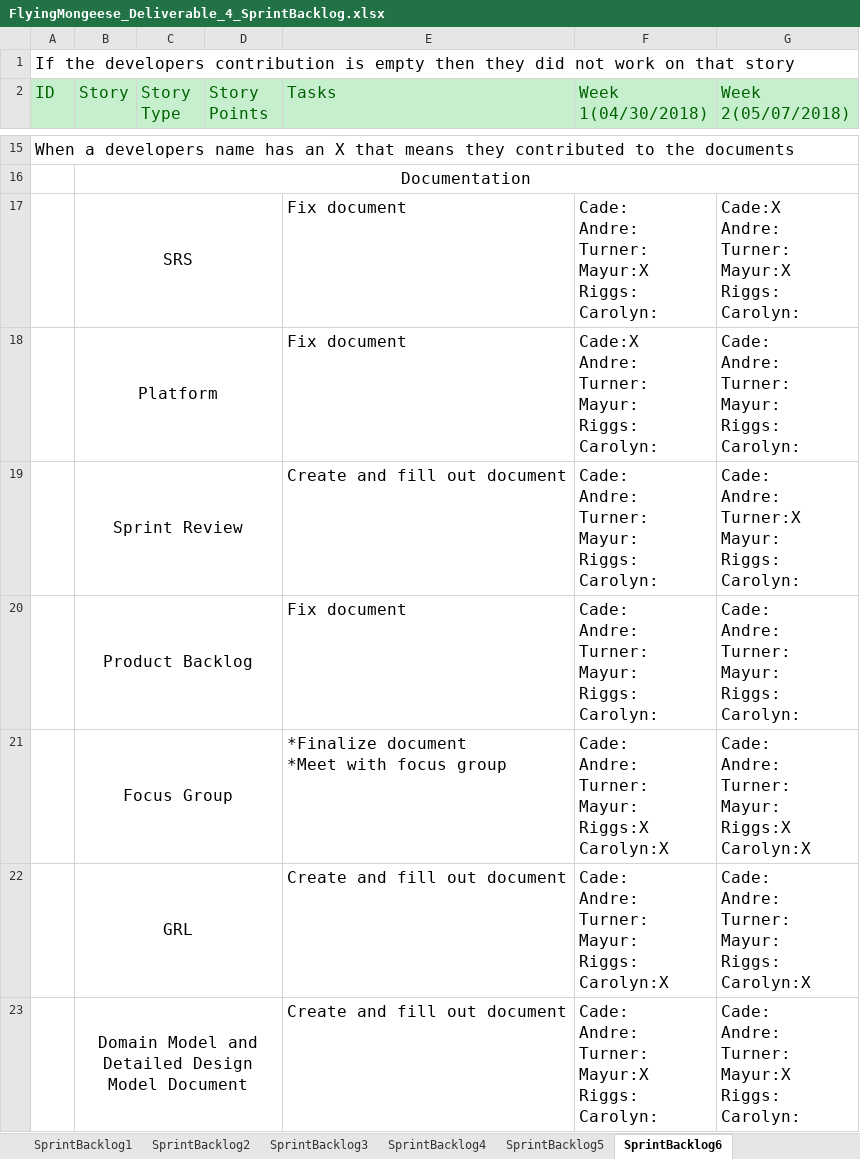
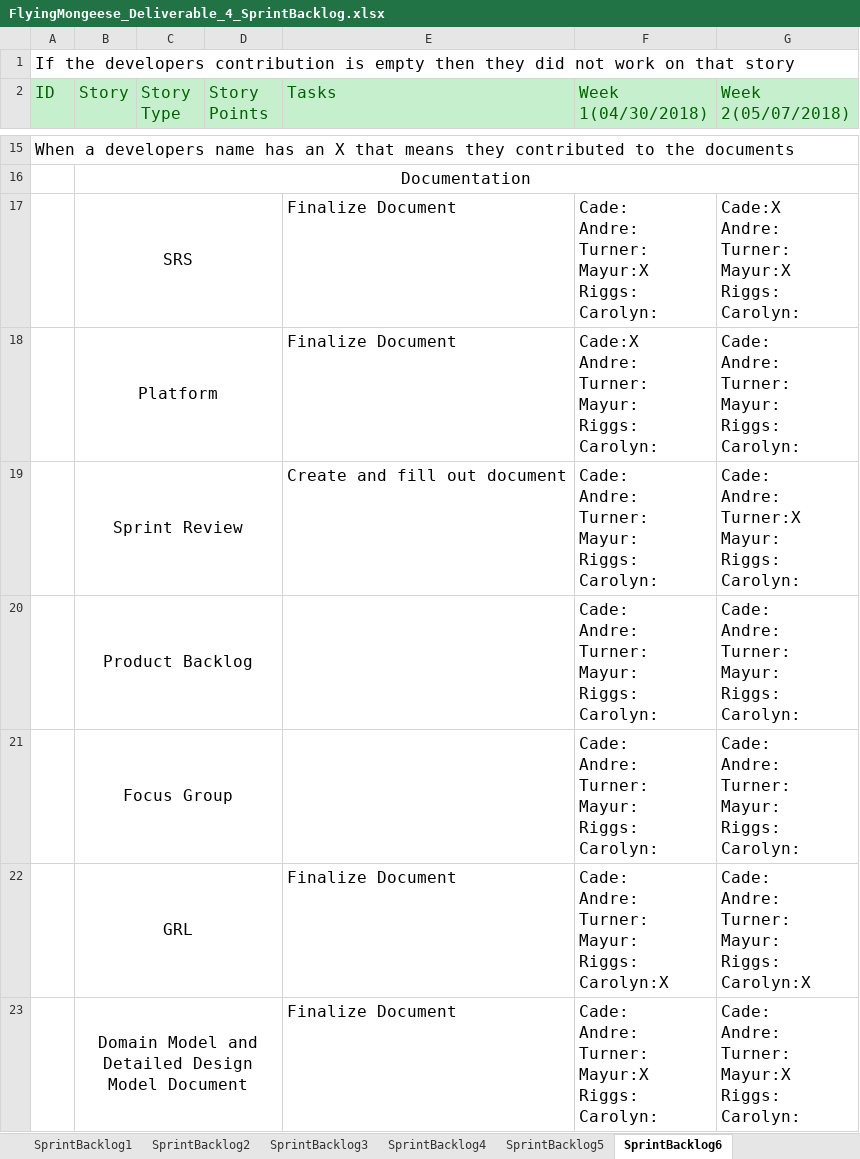
Before and after one commit to Airboy98/Software_Engineering_2_Project, an Excel workbook: documents/Deliverable_4/FlyingMongeese_Deliverable_4_SprintBacklog.xlsx, sheet SprintBacklog6, drawn as a sheet; only a part is shown, gaps mark what is left out; values as stored, in another font and other column widths than the file's, no borders; conditional formats not drawn; ↵ is a line break in a cell; the diff covers the shown part only; the diff names each change by its address in the sheet, - before the commit and + after, or states it on an @@ line.

Commit message:
Sprint Backlog

```diff
--- a/documents/Deliverable_4/FlyingMongeese_Deliverable_4_SprintBacklog.xlsx (sheet SprintBacklog6)
+++ b/documents/Deliverable_4/FlyingMongeese_Deliverable_4_SprintBacklog.xlsx (sheet SprintBacklog6)
-E17:E18 (Tasks): Fix document
+E17:E18 (Tasks): Finalize Document
-E20 (Tasks): Fix document
+E20 (Tasks): (empty)
-E21 (Tasks): *Finalize document ↵ *Meet with focus group
+E21 (Tasks): (empty)
-F21 (Week 1(04/30/2018)): Cade: ↵ Andre: ↵ Turner: ↵ Mayur: ↵ Riggs:X ↵ Carolyn:X
+F21 (Week 1(04/30/2018)): Cade: ↵ Andre: ↵ Turner: ↵ Mayur: ↵ Riggs: ↵ Carolyn:
-G21 (Week 2(05/07/2018)): Cade: ↵ Andre: ↵ Turner: ↵ Mayur: ↵ Riggs:X ↵ Carolyn:X
+G21 (Week 2(05/07/2018)): Cade: ↵ Andre: ↵ Turner: ↵ Mayur: ↵ Riggs: ↵ Carolyn:
-E22:E23 (Tasks): Create and fill out document
+E22:E23 (Tasks): Finalize Document
```
Also changed, not shown: 2 added rows and 9 edited cells elsewhere in this sheet.
